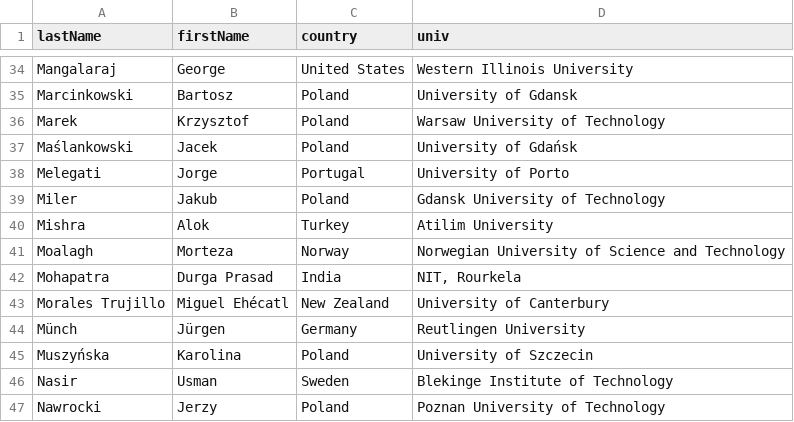
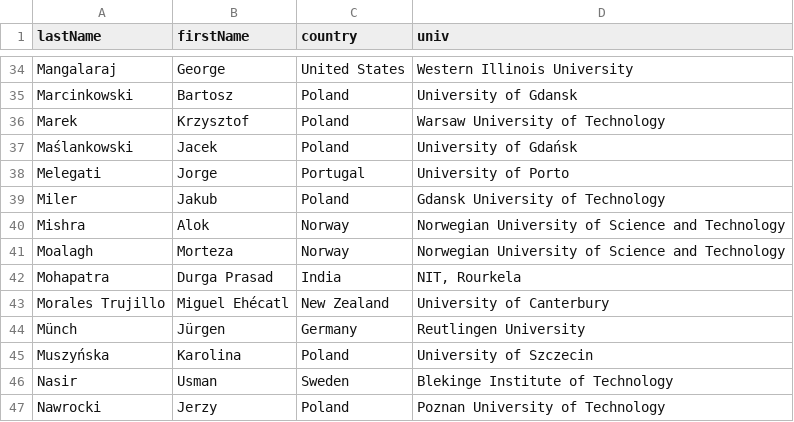
Before and after one commit to przybylek/LASD2026b, a CSV file: data/committee.csv, drawn as a sheet; only a part is shown, gaps mark what is left out.

```diff
--- a/data/committee.csv
+++ b/data/committee.csv
@@ -39,3 +39,3 @@ Melegati,Jorge,Portugal,University of Porto
 Miler,Jakub,Poland,Gdansk University of Technology
-Mishra,Alok,Turkey,Atilim University
+Mishra,Alok,Norway,Norwegian University of Science and Technology
 Moalagh,Morteza,Norway,Norwegian University of Science and Technology
```
Also changed, not shown: 1 other file.
